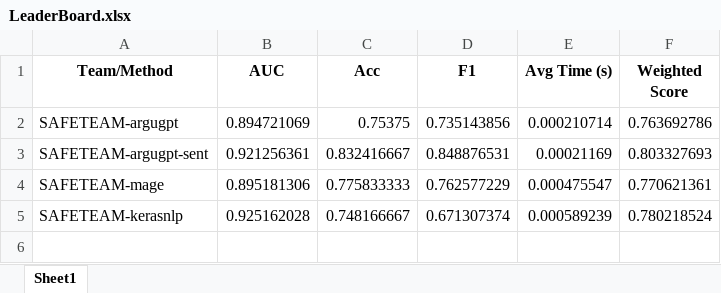
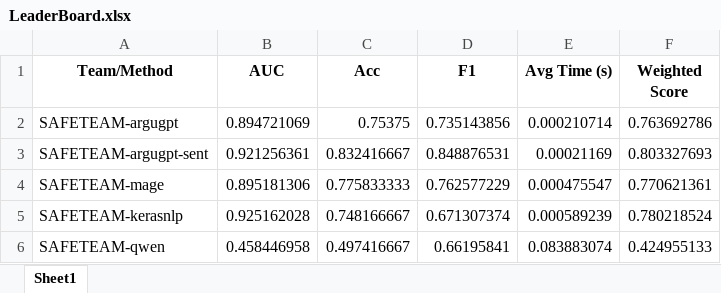
Before and after one commit to JJJYmmm/TextGenAdvTrack-2025Spring, an Excel workbook: result/LeaderBoard.xlsx, sheet Sheet1, drawn as a sheet; values as stored, in another font and other column widths than the file's, no borders; the diff names each change by its address in the sheet, - before the commit and + after, or states it on an @@ line.

Commit message:
update qwen

```diff
--- a/result/LeaderBoard.xlsx (sheet Sheet1)
+++ b/result/LeaderBoard.xlsx (sheet Sheet1)
+row 6: SAFETEAM-qwen | 0.458446958 | 0.497416667 | 0.66195841 | 0.083883074 | 0.424955133
```
Also changed, not shown: 2 other files.
